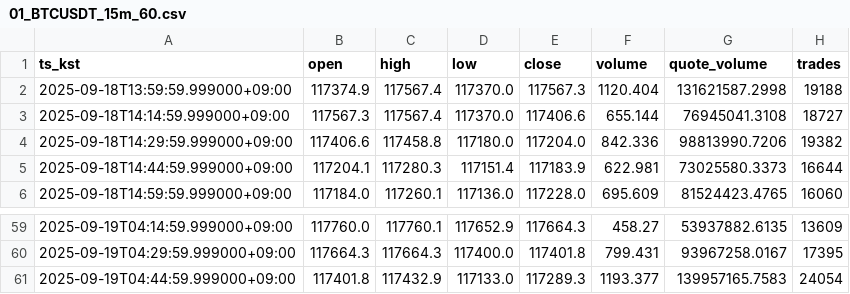
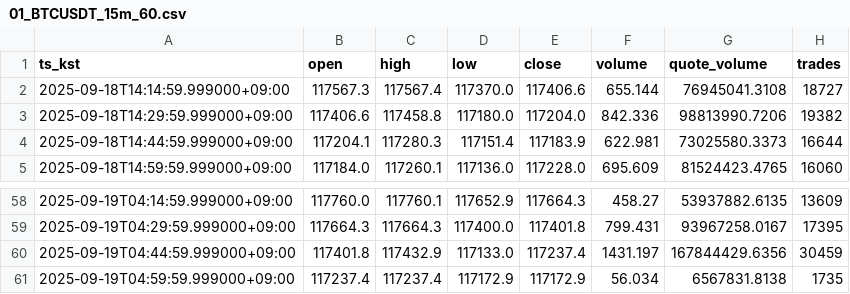
Before and after one commit to reddyKIM/crypto-collector, a CSV file: out/01_BTCUSDT_15m_60.csv, drawn as a sheet; only a part is shown, gaps mark what is left out.

```diff
--- a/out/01_BTCUSDT_15m_60.csv
+++ b/out/01_BTCUSDT_15m_60.csv
@@ -1,3 +1,2 @@
 ts_kst,open,high,low,close,volume,quote_volume,trades
-2025-09-18T13:59:59.999000+09:00,117374.9,117567.4,117370.0,117567.3,1120.404,131621587.2998,19188
 2025-09-18T14:14:59.999000+09:00,117567.3,117567.4,117370.0,117406.6,655.144,76945041.3108,18727
@@ -60,2 +59,3 @@ ts_kst,open,high,low,close,volume,quote_volume,trades
 2025-09-19T04:29:59.999000+09:00,117664.3,117664.3,117400.0,117401.8,799.431,93967258.0167,17395
-2025-09-19T04:44:59.999000+09:00,117401.8,117432.9,117133.0,117289.3,1193.377,139957165.7583,24054
+2025-09-19T04:44:59.999000+09:00,117401.8,117432.9,117133.0,117237.4,1431.197,167844429.6356,30459
+2025-09-19T04:59:59.999000+09:00,117237.4,117237.4,117172.9,117172.9,56.034,6567831.8138,1735
```
Also changed, not shown: out/01_ARBUSDT_15m_60.csv, out/01_ETHUSDT_15m_60.csv, 3 other files.
